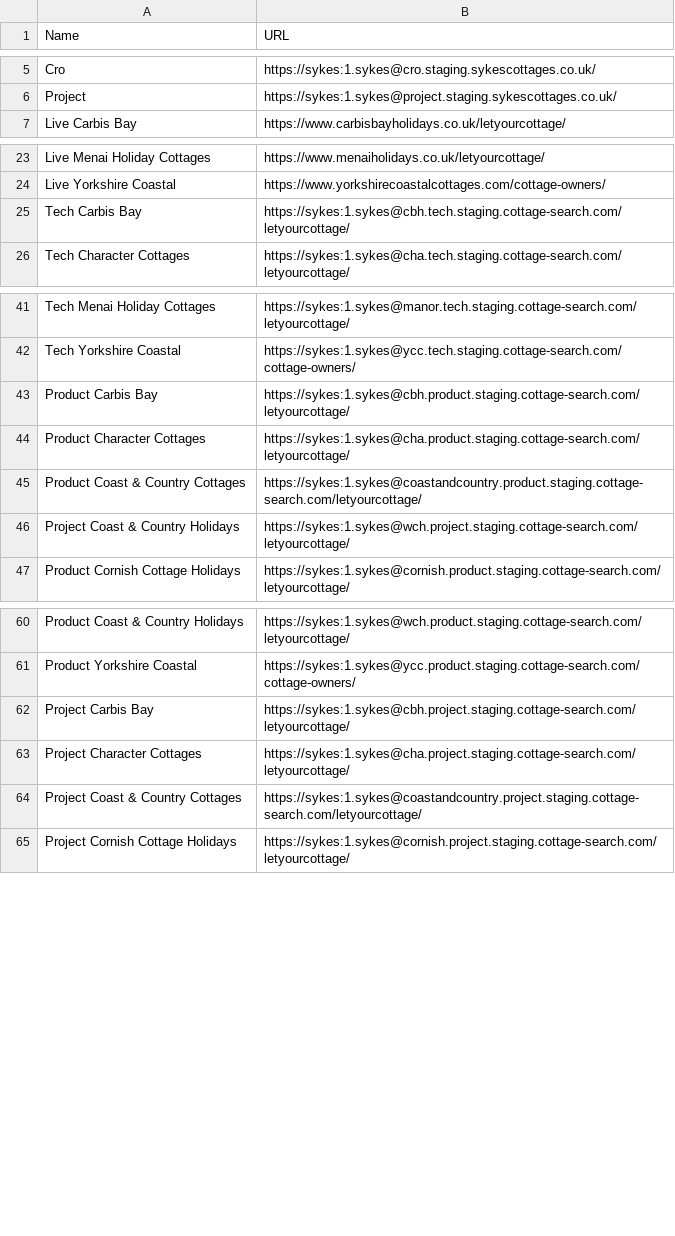
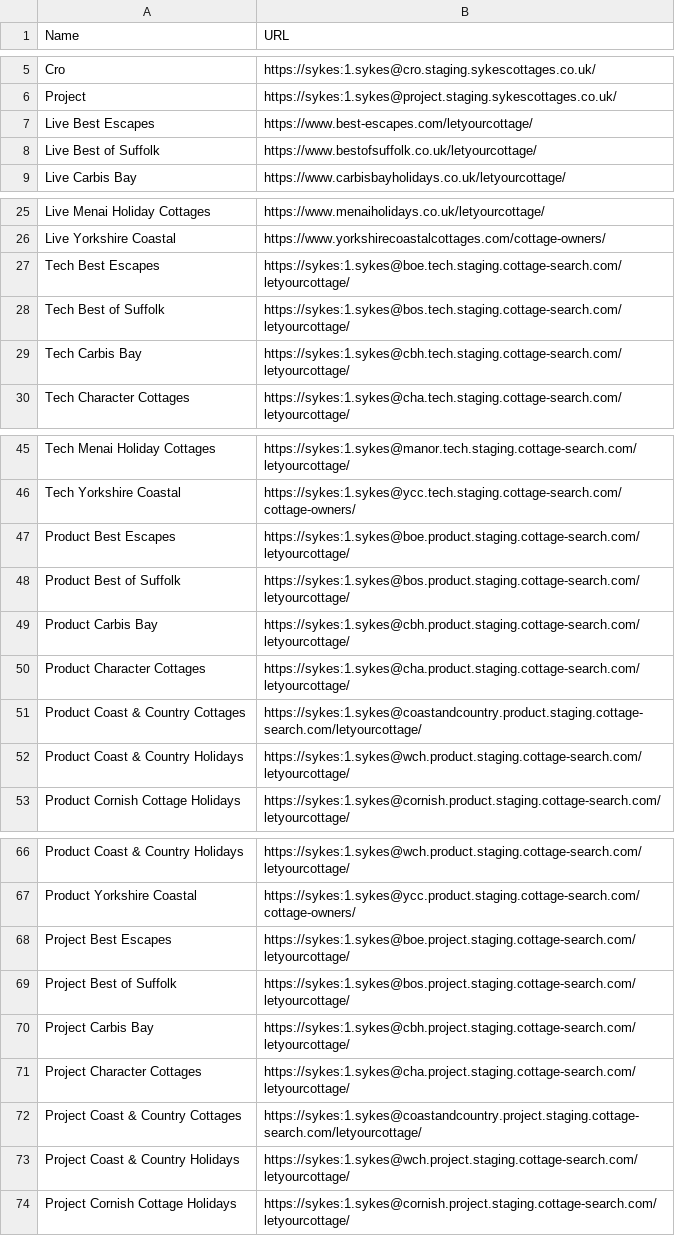
Before and after one commit to amatthews2323/sykesautomation, a CSV file: SykesCottagesTestAutomation/EnvironmentURLs.csv, drawn as a sheet; only a part is shown, gaps mark what is left out; the diff covers the shown part only.

```diff
--- a/SykesCottagesTestAutomation/EnvironmentURLs.csv
+++ b/SykesCottagesTestAutomation/EnvironmentURLs.csv
@@ -6,2 +6,4 @@ Cro,https://sykes:1.sykes@cro.staging.sykescottages.co.uk/
 Project,https://sykes:1.sykes@project.staging.sykescottages.co.uk/
+Live Best Escapes,https://www.best-escapes.com/letyourcottage/
+Live Best of Suffolk,https://www.bestofsuffolk.co.uk/letyourcottage/
 Live Carbis Bay,https://www.carbisbayholidays.co.uk/letyourcottage/
@@ -24,2 +26,4 @@ Live Menai Holiday Cottages,https://www.menaiholidays.co.uk/letyourcottage/
 Live Yorkshire Coastal,https://www.yorkshirecoastalcottages.com/cottage-owners/
+Tech Best Escapes,https://sykes:1.sykes@boe.tech.staging.cottage-search.com/letyourcottage/
+Tech Best of Suffolk,https://sykes:1.sykes@bos.tech.staging.cottage-search.com/letyourcottage/
 Tech Carbis Bay,https://sykes:1.sykes@cbh.tech.staging.cottage-search.com/letyourcottage/
@@ -42,2 +46,4 @@ Tech Menai Holiday Cottages,https://sykes:1.sykes@manor.tech.staging.cottage-sea
 Tech Yorkshire Coastal,https://sykes:1.sykes@ycc.tech.staging.cottage-search.com/cottage-owners/
+Product Best Escapes,https://sykes:1.sykes@boe.product.staging.cottage-search.com/letyourcottage/
+Product Best of Suffolk,https://sykes:1.sykes@bos.product.staging.cottage-search.com/letyourcottage/
 Product Carbis Bay,https://sykes:1.sykes@cbh.product.staging.cottage-search.com/letyourcottage/
@@ -45,3 +51,3 @@ Product Character Cottages,https://sykes:1.sykes@cha.product.staging.cottage-sea
 Product Coast & Country Cottages,https://sykes:1.sykes@coastandcountry.product.staging.cottage-search.com/letyourcottage/
-Project Coast & Country Holidays,https://sykes:1.sykes@wch.project.staging.cottage-search.com/letyourcottage/
+Product Coast & Country Holidays,https://sykes:1.sykes@wch.product.staging.cottage-search.com/letyourcottage/
 Product Cornish Cottage Holidays,https://sykes:1.sykes@cornish.product.staging.cottage-search.com/letyourcottage/
@@ -61,2 +67,4 @@ Product Coast & Country Holidays,https://sykes:1.sykes@wch.product.staging.cotta
 Product Yorkshire Coastal,https://sykes:1.sykes@ycc.product.staging.cottage-search.com/cottage-owners/
+Project Best Escapes,https://sykes:1.sykes@boe.project.staging.cottage-search.com/letyourcottage/
+Project Best of Suffolk,https://sykes:1.sykes@bos.project.staging.cottage-search.com/letyourcottage/
 Project Carbis Bay,https://sykes:1.sykes@cbh.project.staging.cottage-search.com/letyourcottage/
@@ -64,2 +72,3 @@ Project Character Cottages,https://sykes:1.sykes@cha.project.staging.cottage-sea
 Project Coast & Country Cottages,https://sykes:1.sykes@coastandcountry.project.staging.cottage-search.com/letyourcottage/
+Project Coast & Country Holidays,https://sykes:1.sykes@wch.project.staging.cottage-search.com/letyourcottage/
 Project Cornish Cottage Holidays,https://sykes:1.sykes@cornish.project.staging.cottage-search.com/letyourcottage/
```
Also changed, not shown: 4 added rows elsewhere in this file, 18 other files.
